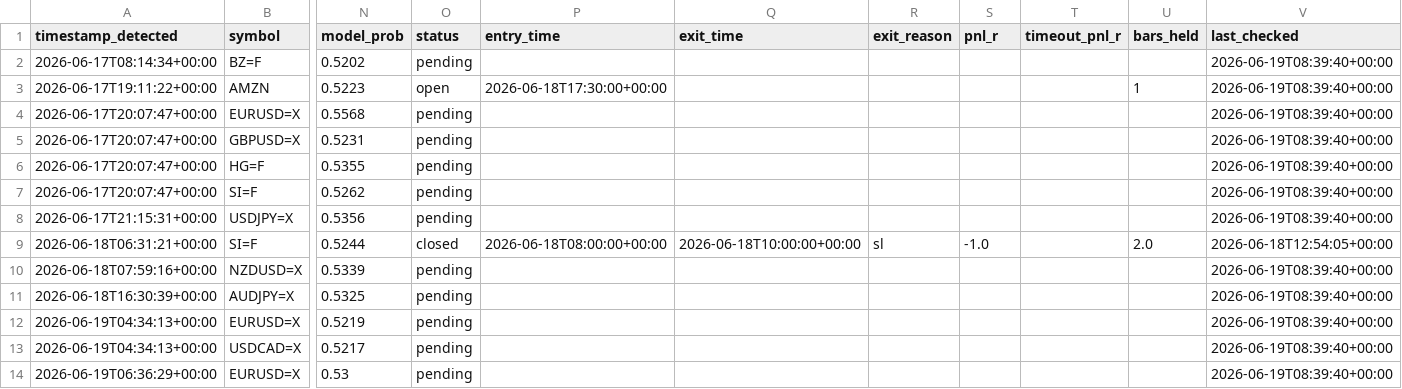
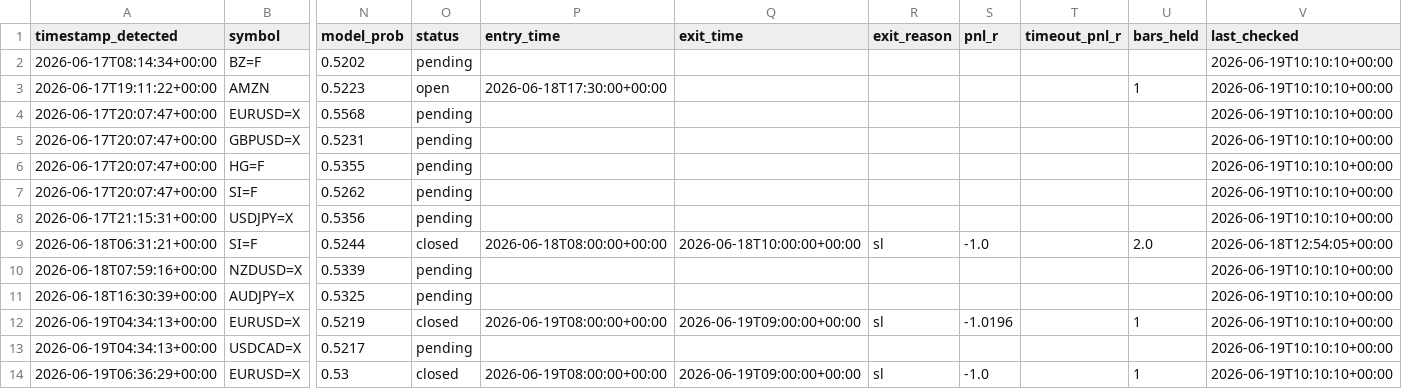
Before and after one commit to anabil-muthmercapital/S-D-learning, a CSV file: data/forward_signals.csv, drawn as a sheet; only a part is shown, gaps mark what is left out; the diff names each change by its address in the sheet, - before the commit and + after, or states it on an @@ line.

Commit message:
forward-test: 2026-06-19T10:10Z (13 signals)

```diff
--- a/data/forward_signals.csv
+++ b/data/forward_signals.csv
-V2:V8 (last_checked): 2026-06-19T08:39:40+00:00
+V2:V8 (last_checked): 2026-06-19T10:10:10+00:00
-V10:V14 (last_checked): 2026-06-19T08:39:40+00:00
+V10:V14 (last_checked): 2026-06-19T10:10:10+00:00
-O12 (status): pending
+O12 (status): closed
-P12 (entry_time): (empty)
+P12 (entry_time): 2026-06-19T08:00:00+00:00
-Q12 (exit_time): (empty)
+Q12 (exit_time): 2026-06-19T09:00:00+00:00
-R12 (exit_reason): (empty)
+R12 (exit_reason): sl
-S12 (pnl_r): (empty)
+S12 (pnl_r): -1.0196
-U12 (bars_held): (empty)
+U12 (bars_held): 1
-O14 (status): pending
+O14 (status): closed
-P14 (entry_time): (empty)
+P14 (entry_time): 2026-06-19T08:00:00+00:00
-Q14 (exit_time): (empty)
+Q14 (exit_time): 2026-06-19T09:00:00+00:00
-R14 (exit_reason): (empty)
+R14 (exit_reason): sl
-S14 (pnl_r): (empty)
+S14 (pnl_r): -1.0
-U14 (bars_held): (empty)
+U14 (bars_held): 1
```
